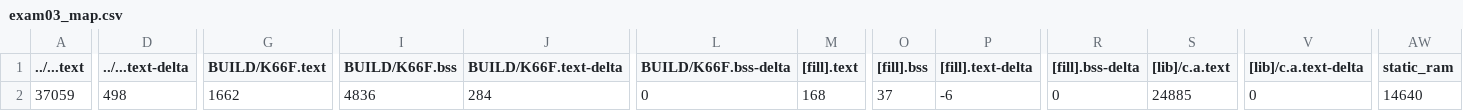
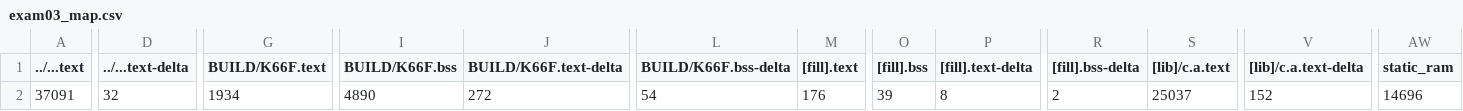
Before and after one commit to YuChengHan033131/exam03, a CSV file: BUILD/K66F/GCC_ARM/exam03_map.csv, drawn as a sheet; only a part is shown, gaps mark what is left out; the diff covers the shown part only; the diff names each change by its address in the sheet, - before the commit and + after, or states it on an @@ line.

```diff
--- a/BUILD/K66F/GCC_ARM/exam03_map.csv
+++ b/BUILD/K66F/GCC_ARM/exam03_map.csv
-A2 (../...text): 37059
+A2 (../...text): 37091
-D2 (../...text-delta): 498
+D2 (../...text-delta): 32
-G2 (BUILD/K66F.text): 1662
+G2 (BUILD/K66F.text): 1934
-I2 (BUILD/K66F.bss): 4836
+I2 (BUILD/K66F.bss): 4890
-J2 (BUILD/K66F.text-delta): 284
+J2 (BUILD/K66F.text-delta): 272
-L2 (BUILD/K66F.bss-delta): 0
+L2 (BUILD/K66F.bss-delta): 54
-M2 ([fill].text): 168
+M2 ([fill].text): 176
-O2 ([fill].bss): 37
+O2 ([fill].bss): 39
-P2 ([fill].text-delta): -6
+P2 ([fill].text-delta): 8
-R2 ([fill].bss-delta): 0
+R2 ([fill].bss-delta): 2
-S2 ([lib]/c.a.text): 24885
+S2 ([lib]/c.a.text): 25037
-V2 ([lib]/c.a.text-delta): 0
+V2 ([lib]/c.a.text-delta): 152
-AW2 (static_ram): 14640
+AW2 (static_ram): 14696
```
Also changed, not shown: 1 edited cell elsewhere in this file, 10 other files.
